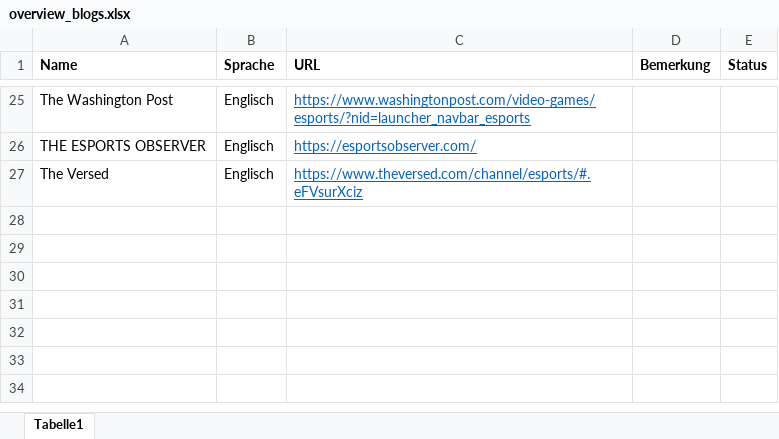
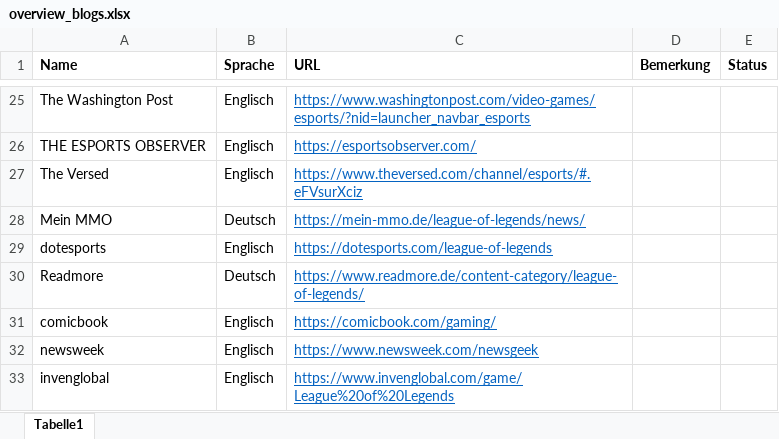
Before and after one commit to hk86/lolvvv-assets, an Excel workbook: private/overview_blogs.xlsx, sheet Tabelle1, drawn as a sheet; only a part is shown, gaps mark what is left out; values as stored, in another font and other column widths than the file's, no borders; the diff names each change by its address in the sheet, - before the commit and + after, or states it on an @@ line.

Commit message:
blogs update excel

```diff
--- a/private/overview_blogs.xlsx (sheet Tabelle1)
+++ b/private/overview_blogs.xlsx (sheet Tabelle1)
+row 28: Mein MMO | Deutsch | https://mein-mmo.de/league-of-legends/news/
+row 29: dotesports | Englisch | https://dotesports.com/league-of-legends
+row 30: Readmore | Deutsch | https://www.readmore.de/content-category/league-of-legends/
+row 31: comicbook | Englisch | https://comicbook.com/gaming/
+row 32: newsweek | Englisch | https://www.newsweek.com/newsgeek
+row 33: invenglobal | Englisch | https://www.invenglobal.com/game/League%20of%20Legends
```
